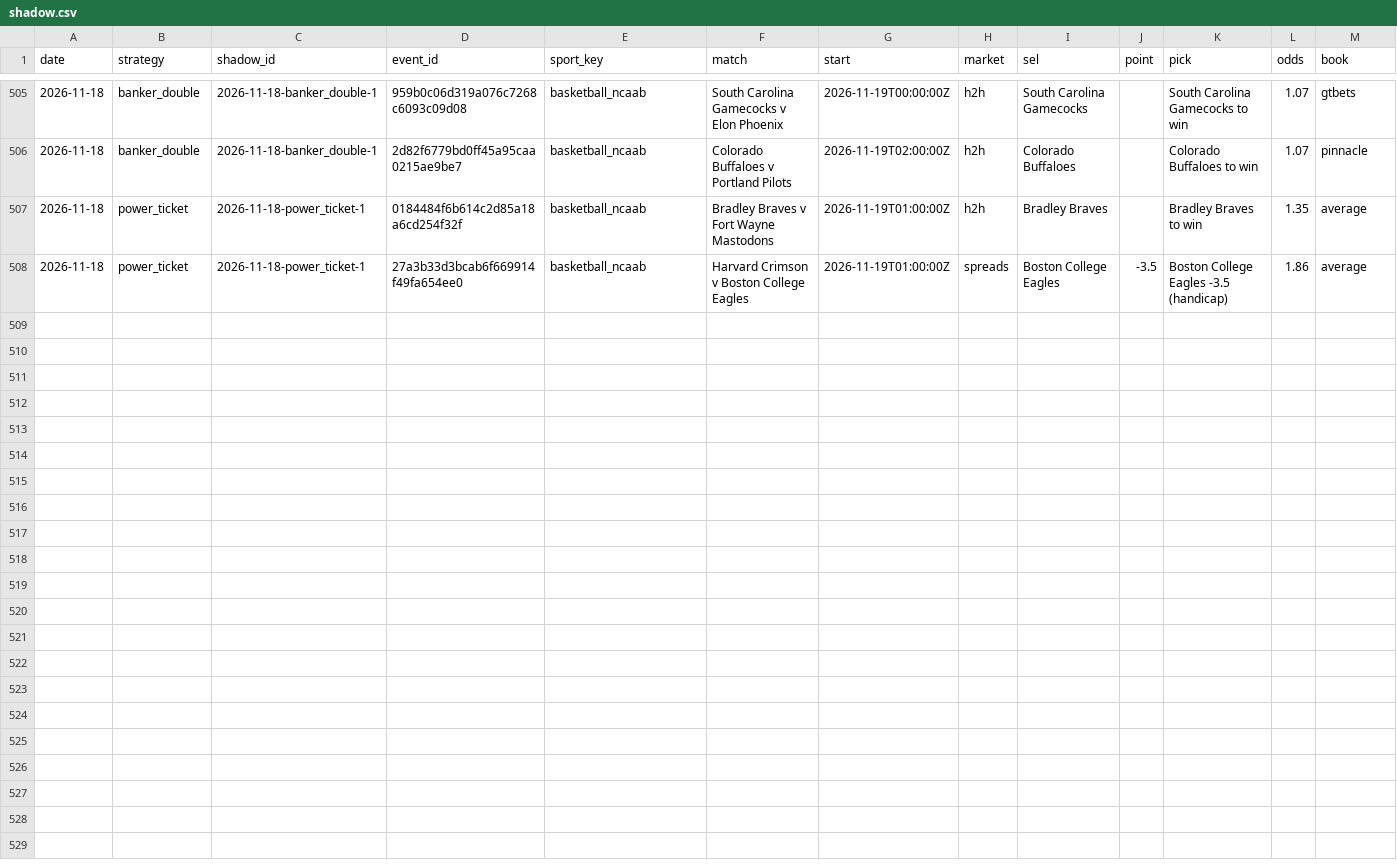
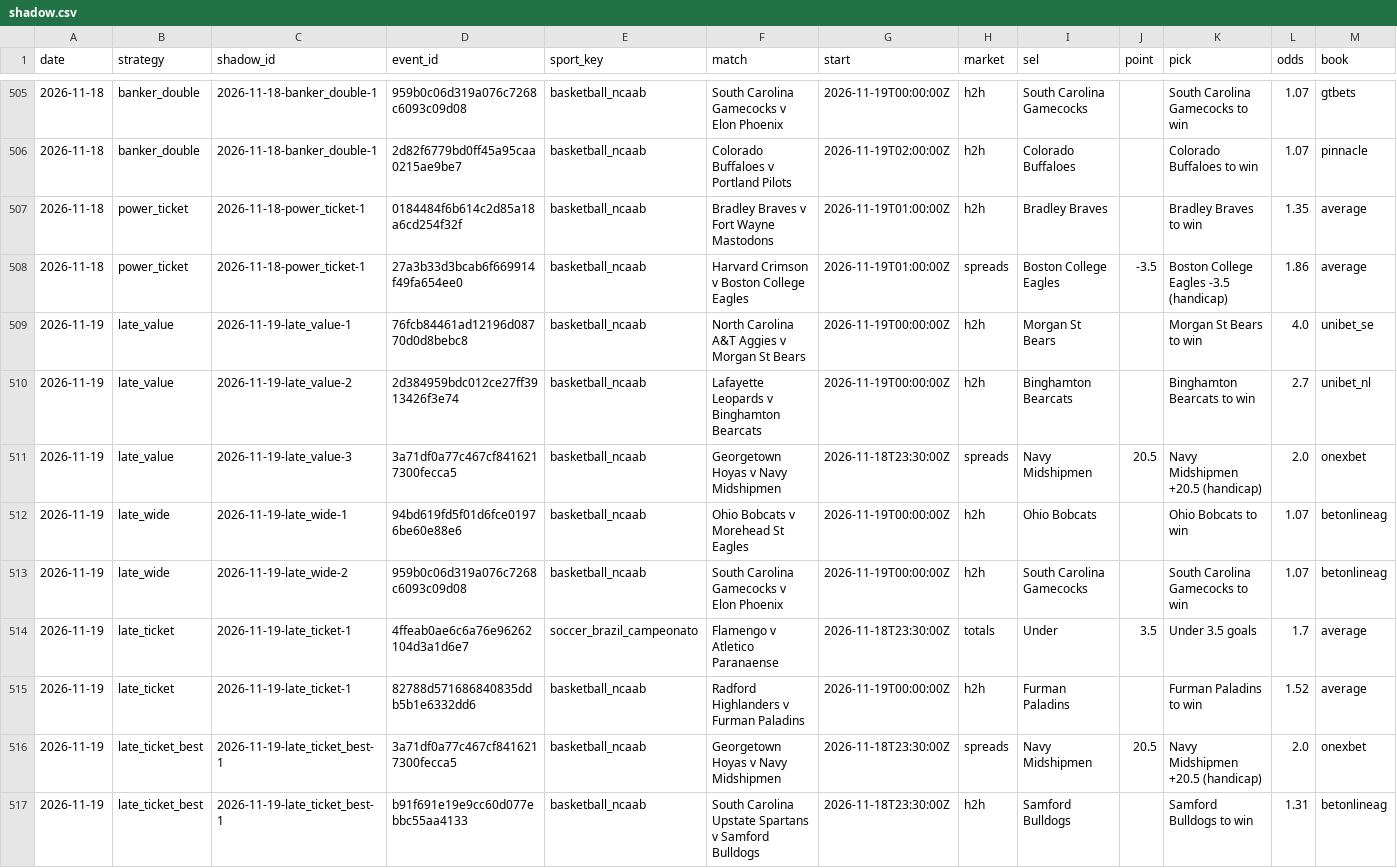
Before and after one commit to tralesmile/kockajse, a CSV file: data/shadow.csv, drawn as a sheet; only a part is shown, gaps mark what is left out; rows hold the shown columns only; the diff names each change by its address in the sheet, - before the commit and + after, or states it on an @@ line.

```diff
--- a/data/shadow.csv
+++ b/data/shadow.csv
+row 509: 2026-11-19 | late_value | 2026-11-19-late_value-1 | 76fcb84461ad12196d08770d0d8bebc8 | basketball_ncaab | North Carolina A&T Aggies v Morgan St Bears | 2026-11-19T00:00:00Z | h2h | Morgan St Bears |  | Morgan St Bears to win | 4.0 | unibet_se
+row 510: 2026-11-19 | late_value | 2026-11-19-late_value-2 | 2d384959bdc012ce27ff3913426f3e74 | basketball_ncaab | Lafayette Leopards v Binghamton Bearcats | 2026-11-19T00:00:00Z | h2h | Binghamton Bearcats |  | Binghamton Bearcats to win | 2.7 | unibet_nl
+row 511: 2026-11-19 | late_value | 2026-11-19-late_value-3 | 3a71df0a77c467cf8416217300fecca5 | basketball_ncaab | Georgetown Hoyas v Navy Midshipmen | 2026-11-18T23:30:00Z | spreads | Navy Midshipmen | 20.5 | Navy Midshipmen +20.5 (handicap) | 2.0 | onexbet
+row 512: 2026-11-19 | late_wide | 2026-11-19-late_wide-1 | 94bd619fd5f01d6fce01976be60e88e6 | basketball_ncaab | Ohio Bobcats v Morehead St Eagles | 2026-11-19T00:00:00Z | h2h | Ohio Bobcats |  | Ohio Bobcats to win | 1.07 | betonlineag
+row 513: 2026-11-19 | late_wide | 2026-11-19-late_wide-2 | 959b0c06d319a076c7268c6093c09d08 | basketball_ncaab | South Carolina Gamecocks v Elon Phoenix | 2026-11-19T00:00:00Z | h2h | South Carolina Gamecocks |  | South Carolina Gamecocks to win | 1.07 | betonlineag
+row 514: 2026-11-19 | late_ticket | 2026-11-19-late_ticket-1 | 4ffeab0ae6c6a76e96262104d3a1d6e7 | soccer_brazil_campeonato | Flamengo v Atletico Paranaense | 2026-11-18T23:30:00Z | totals | Under | 3.5 | Under 3.5 goals | 1.7 | average
+row 515: 2026-11-19 | late_ticket | 2026-11-19-late_ticket-1 | 82788d571686840835ddb5b1e6332dd6 | basketball_ncaab | Radford Highlanders v Furman Paladins | 2026-11-19T00:00:00Z | h2h | Furman Paladins |  | Furman Paladins to win | 1.52 | average
+row 516: 2026-11-19 | late_ticket_best | 2026-11-19-late_ticket_best-1 | 3a71df0a77c467cf8416217300fecca5 | basketball_ncaab | Georgetown Hoyas v Navy Midshipmen | 2026-11-18T23:30:00Z | spreads | Navy Midshipmen | 20.5 | Navy Midshipmen +20.5 (handicap) | 2.0 | onexbet
+row 517: 2026-11-19 | late_ticket_best | 2026-11-19-late_ticket_best-1 | b91f691e19e9cc60d077ebbc55aa4133 | basketball_ncaab | South Carolina Upstate Spartans v Samford Bulldogs | 2026-11-18T23:30:00Z | h2h | Samford Bulldogs |  | Samford Bulldogs to win | 1.31 | betonlineag
```
Also changed, not shown: data/closing.csv, 2 other files.
